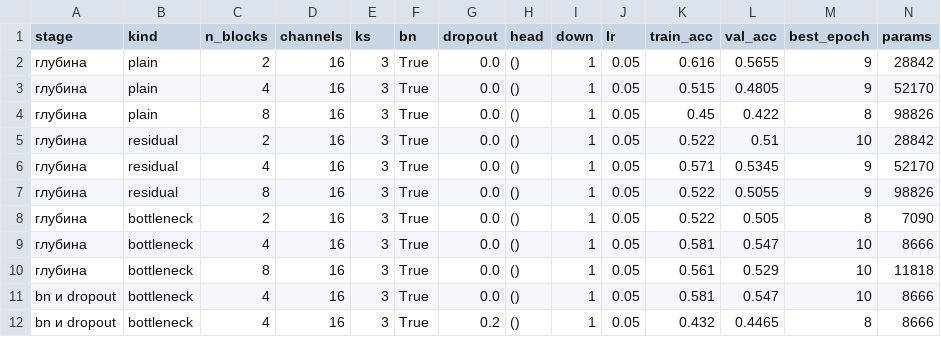
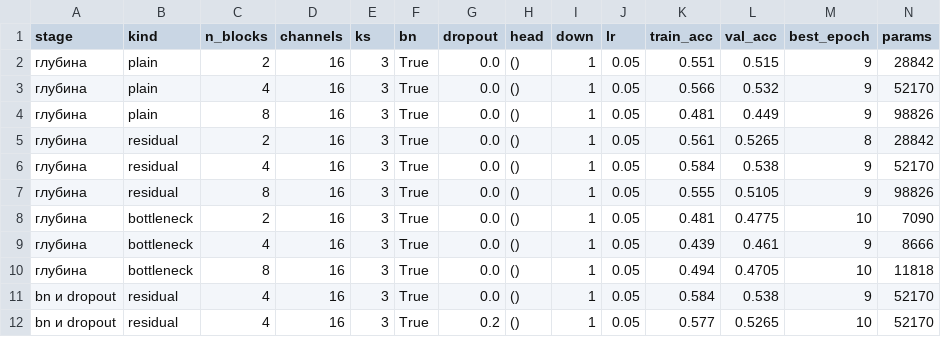
Before and after one commit to UsusCimex/NSU_DeepLearning, a CSV file: labs/lab-06-resnet/results.csv, drawn as a sheet; only a part is shown; the diff covers the shown part only.

```diff
--- a/labs/lab-06-resnet/results.csv
+++ b/labs/lab-06-resnet/results.csv
@@ -1,12 +1,12 @@
 stage,kind,n_blocks,channels,ks,bn,dropout,head,down,lr,train_acc,val_acc,best_epoch,params
-глубина,plain,2,16,3,True,0.0,(),1,0.05,0.616,0.5655,9,28842
-глубина,plain,4,16,3,True,0.0,(),1,0.05,0.515,0.4805,9,52170
-глубина,plain,8,16,3,True,0.0,(),1,0.05,0.45,0.422,8,98826
-глубина,residual,2,16,3,True,0.0,(),1,0.05,0.522,0.51,10,28842
-глубина,residual,4,16,3,True,0.0,(),1,0.05,0.571,0.5345,9,52170
-глубина,residual,8,16,3,True,0.0,(),1,0.05,0.522,0.5055,9,98826
-глубина,bottleneck,2,16,3,True,0.0,(),1,0.05,0.522,0.505,8,7090
-глубина,bottleneck,4,16,3,True,0.0,(),1,0.05,0.581,0.547,10,8666
-глубина,bottleneck,8,16,3,True,0.0,(),1,0.05,0.561,0.529,10,11818
-bn и dropout,bottleneck,4,16,3,True,0.0,(),1,0.05,0.581,0.547,10,8666
-bn и dropout,bottleneck,4,16,3,True,0.2,(),1,0.05,0.432,0.4465,8,8666
+глубина,plain,2,16,3,True,0.0,(),1,0.05,0.551,0.515,9,28842
+глубина,plain,4,16,3,True,0.0,(),1,0.05,0.566,0.532,9,52170
+глубина,plain,8,16,3,True,0.0,(),1,0.05,0.481,0.449,9,98826
+глубина,residual,2,16,3,True,0.0,(),1,0.05,0.561,0.5265,8,28842
+глубина,residual,4,16,3,True,0.0,(),1,0.05,0.584,0.538,9,52170
+глубина,residual,8,16,3,True,0.0,(),1,0.05,0.555,0.5105,9,98826
+глубина,bottleneck,2,16,3,True,0.0,(),1,0.05,0.481,0.4775,10,7090
+глубина,bottleneck,4,16,3,True,0.0,(),1,0.05,0.439,0.461,9,8666
+глубина,bottleneck,8,16,3,True,0.0,(),1,0.05,0.494,0.4705,10,11818
+bn и dropout,residual,4,16,3,True,0.0,(),1,0.05,0.584,0.538,9,52170
+bn и dropout,residual,4,16,3,True,0.2,(),1,0.05,0.577,0.5265,10,52170
```
Also changed, not shown: 99 edited cells elsewhere in this file, labs/lab-06-resnet/results_comparison.csv, 1 other file.
